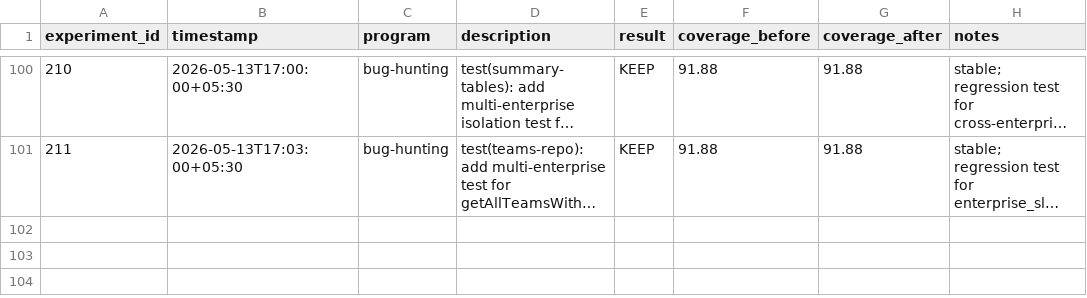
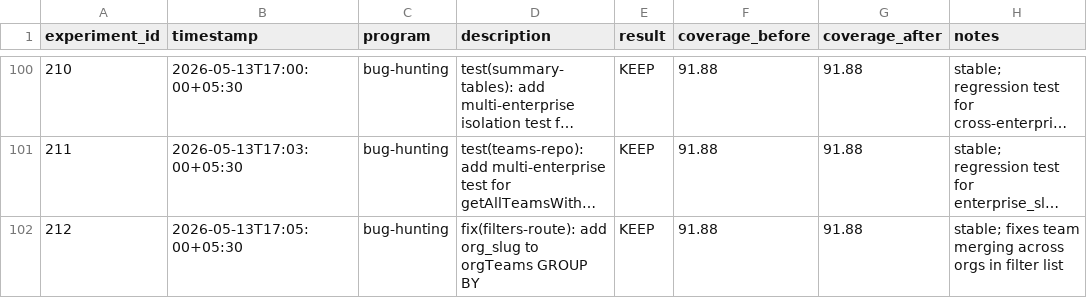
Before and after one commit to sidlabs-platform/ghcp-usage-dashboard, a TSV file: autoresearch/experiments.tsv, drawn as a sheet; only a part is shown, gaps mark what is left out; long unchanged cells end in …; the diff names each change by its address in the sheet, - before the commit and + after, or states it on an @@ line.

```diff
--- a/autoresearch/experiments.tsv
+++ b/autoresearch/experiments.tsv
+row 102: 212 | 2026-05-13T17:05:00+05:30 | bug-hunting | fix(filters-route): add org_slug to orgTeams GROUP BY | KEEP | 91.88 | 91.88 | stable; fixes team merging across orgs in filter list
```
